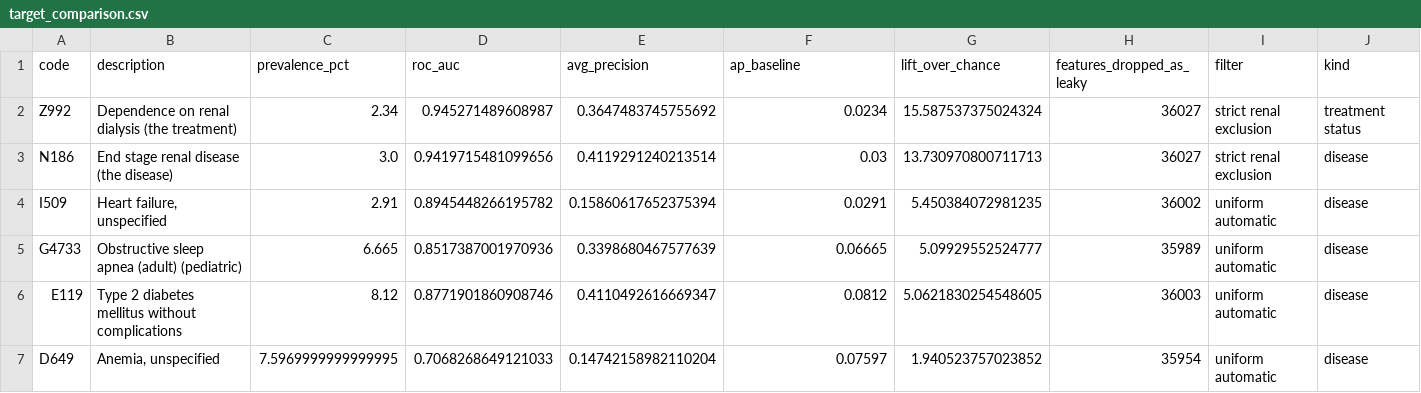
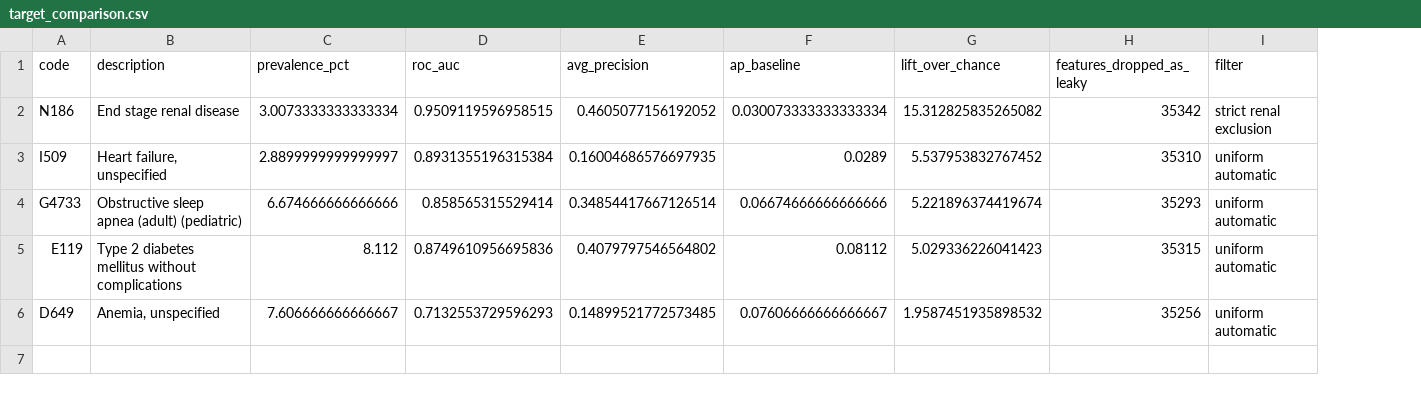
Before and after one commit to Professor-Pete/hospital-diagnosis-mining, a CSV file: results/target_comparison.csv, drawn as a sheet; removed rows and columns are numbered as before the commit, all else as after; the diff names each change by its address in the sheet, - before the commit and + after, or states it on an @@ line.

```diff
--- a/results/target_comparison.csv
+++ b/results/target_comparison.csv
-column J (kind), rows 3-7: all disease
-row 2: Z992 | Dependence on renal dialysis (the treatment) | 2.34 | 0.945271489608987 | 0.3647483745755692 | 0.0234 | 15.587537375024324 | 36027 | strict renal exclusion | treatment status
-B2 (description): End stage renal disease (the disease)
+B2 (description): End stage renal disease
-C2 (prevalence_pct): 3.0
+C2 (prevalence_pct): 3.0073333333333334
-D2 (roc_auc): 0.9419715481099656
+D2 (roc_auc): 0.9509119596958515
-E2 (avg_precision): 0.4119291240213514
+E2 (avg_precision): 0.4605077156192052
-F2 (ap_baseline): 0.03
+F2 (ap_baseline): 0.030073333333333334
-G2 (lift_over_chance): 13.730970800711713
+G2 (lift_over_chance): 15.312825835265082
-H2 (features_dropped_as_leaky): 36027
+H2 (features_dropped_as_leaky): 35342
-C3 (prevalence_pct): 2.91
+C3 (prevalence_pct): 2.8899999999999997
-D3 (roc_auc): 0.8945448266195782
+D3 (roc_auc): 0.8931355196315384
-E3 (avg_precision): 0.15860617652375394
+E3 (avg_precision): 0.16004686576697935
-F3 (ap_baseline): 0.0291
+F3 (ap_baseline): 0.0289
-G3 (lift_over_chance): 5.450384072981235
+G3 (lift_over_chance): 5.537953832767452
-H3 (features_dropped_as_leaky): 36002
+H3 (features_dropped_as_leaky): 35310
-C4 (prevalence_pct): 6.665
+C4 (prevalence_pct): 6.674666666666666
-D4 (roc_auc): 0.8517387001970936
+D4 (roc_auc): 0.858565315529414
-E4 (avg_precision): 0.3398680467577639
+E4 (avg_precision): 0.34854417667126514
-F4 (ap_baseline): 0.06665
+F4 (ap_baseline): 0.06674666666666666
-G4 (lift_over_chance): 5.09929552524777
+G4 (lift_over_chance): 5.221896374419674
-H4 (features_dropped_as_leaky): 35989
+H4 (features_dropped_as_leaky): 35293
-C5 (prevalence_pct): 8.12
+C5 (prevalence_pct): 8.112
-D5 (roc_auc): 0.8771901860908746
+D5 (roc_auc): 0.8749610956695836
-E5 (avg_precision): 0.4110492616669347
+E5 (avg_precision): 0.4079797546564802
-F5 (ap_baseline): 0.0812
+F5 (ap_baseline): 0.08112
-G5 (lift_over_chance): 5.0621830254548605
+G5 (lift_over_chance): 5.029336226041423
-H5 (features_dropped_as_leaky): 36003
+H5 (features_dropped_as_leaky): 35315
-C6 (prevalence_pct): 7.5969999999999995
+C6 (prevalence_pct): 7.606666666666667
-D6 (roc_auc): 0.7068268649121033
+D6 (roc_auc): 0.7132553729596293
-E6 (avg_precision): 0.14742158982110204
+E6 (avg_precision): 0.14899521772573485
-F6 (ap_baseline): 0.07597
+F6 (ap_baseline): 0.07606666666666667
-G6 (lift_over_chance): 1.940523757023852
+G6 (lift_over_chance): 1.9587451935898532
-H6 (features_dropped_as_leaky): 35954
+H6 (features_dropped_as_leaky): 35256
```
Also changed, not shown: results/target_top_predictors.csv, 17 other files.
